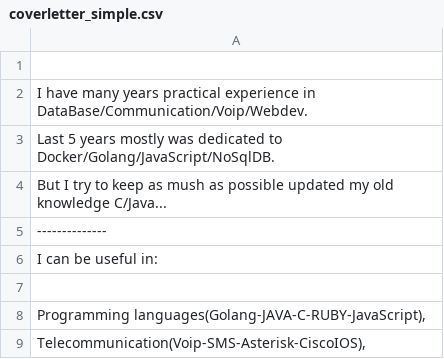
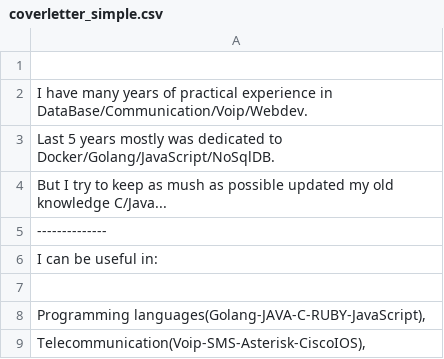
Before and after one commit to remotejob/gojobextractor, a CSV file: coverletter_simple.csv, drawn as a sheet; only a part is shown.

Commit message:
dev

```diff
--- a/coverletter_simple.csv
+++ b/coverletter_simple.csv
@@ -1,3 +1,3 @@
 ""
-"I have many years practical experience in DataBase/Communication/Voip/Webdev."
+"I have many years of practical experience in DataBase/Communication/Voip/Webdev."
 "Last 5 years mostly was dedicated to Docker/Golang/JavaScript/NoSqlDB."
```
